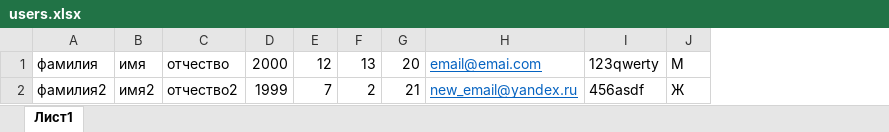
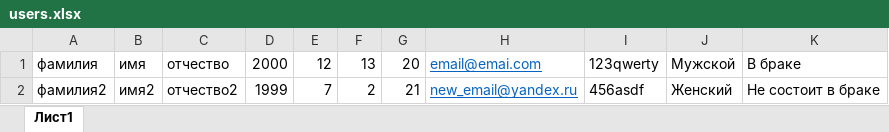
Before and after one commit to AlexandrovRoman/GosRab, an Excel workbook: test_models/users.xlsx, sheet Лист1, drawn as a sheet; values as stored, in another font and other column widths than the file's, no borders; removed rows and columns are numbered as before the commit, all else as after; the diff names each change by its address in the sheet, - before the commit and + after, or states it on an @@ line.

```diff
--- a/test_models/users.xlsx (sheet Лист1)
+++ b/test_models/users.xlsx (sheet Лист1)
-column J, rows 1-2: М | Ж
+column J, rows 1-2: Мужской | Женский
+column K, rows 1-2: В браке | Не состоит в браке
```
Also changed, not shown: 4 other files.
